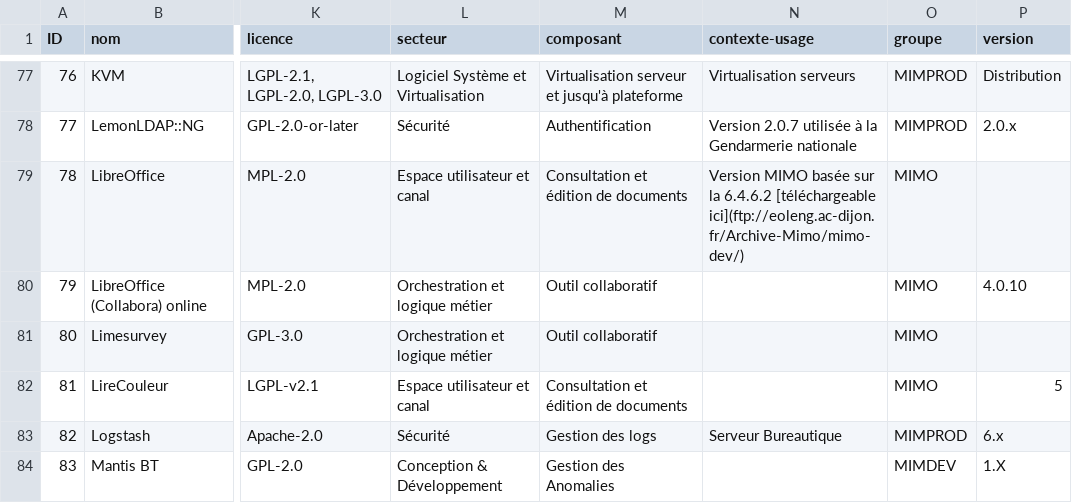
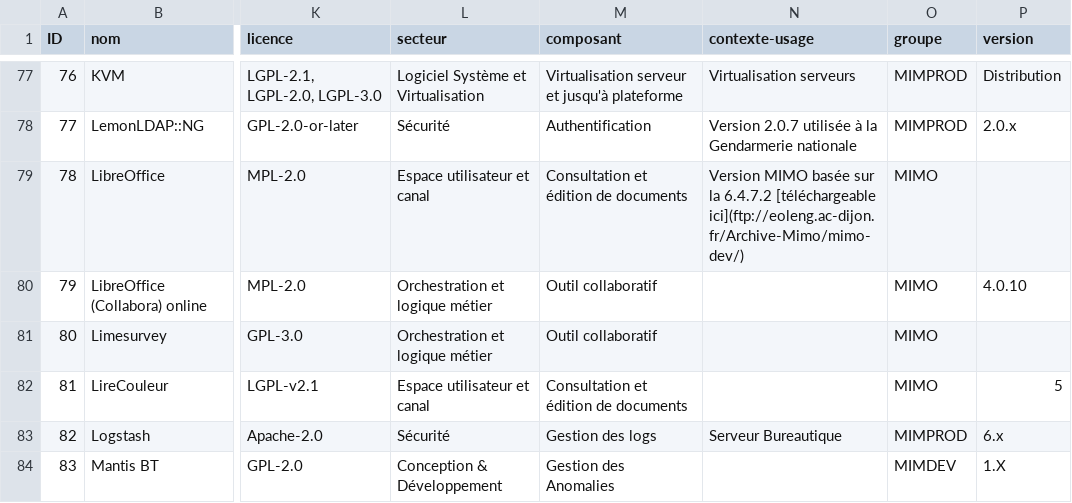
Before and after one commit to dzc34/sill, a CSV file: 2020/sill-2020.csv, drawn as a sheet; only a part is shown, gaps mark what is left out; the diff names each change by its address in the sheet, - before the commit and + after, or states it on an @@ line.

Commit message:
2020/sill-2020.csv: Mise à jour de LibreOffice MIMO

```diff
--- a/2020/sill-2020.csv
+++ b/2020/sill-2020.csv
-N79 (contexte-usage): …sur la 6.4.6.2 [téléchargeable ici](ftp://eoleng.ac-dijon.fr/Archive-Mimo/mimo-dev/)
+N79 (contexte-usage): …sur la 6.4.7.2 [téléchargeable ici](ftp://eoleng.ac-dijon.fr/Archive-Mimo/mimo-dev/)
```
